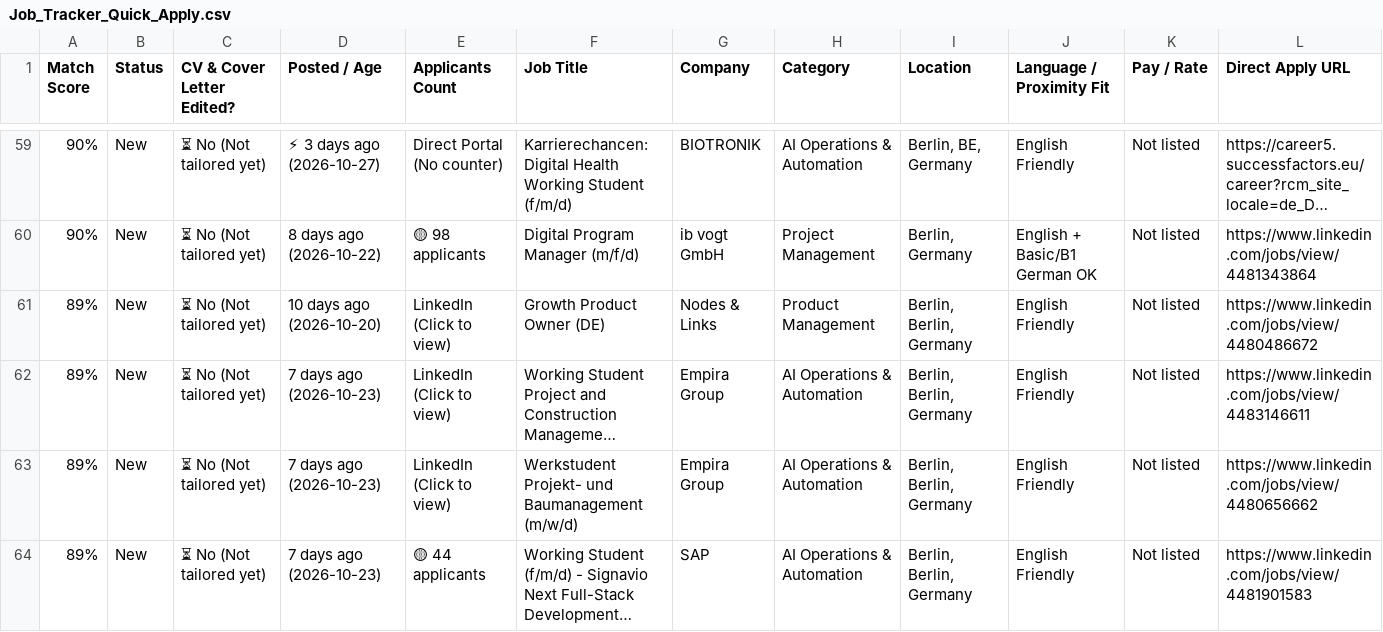
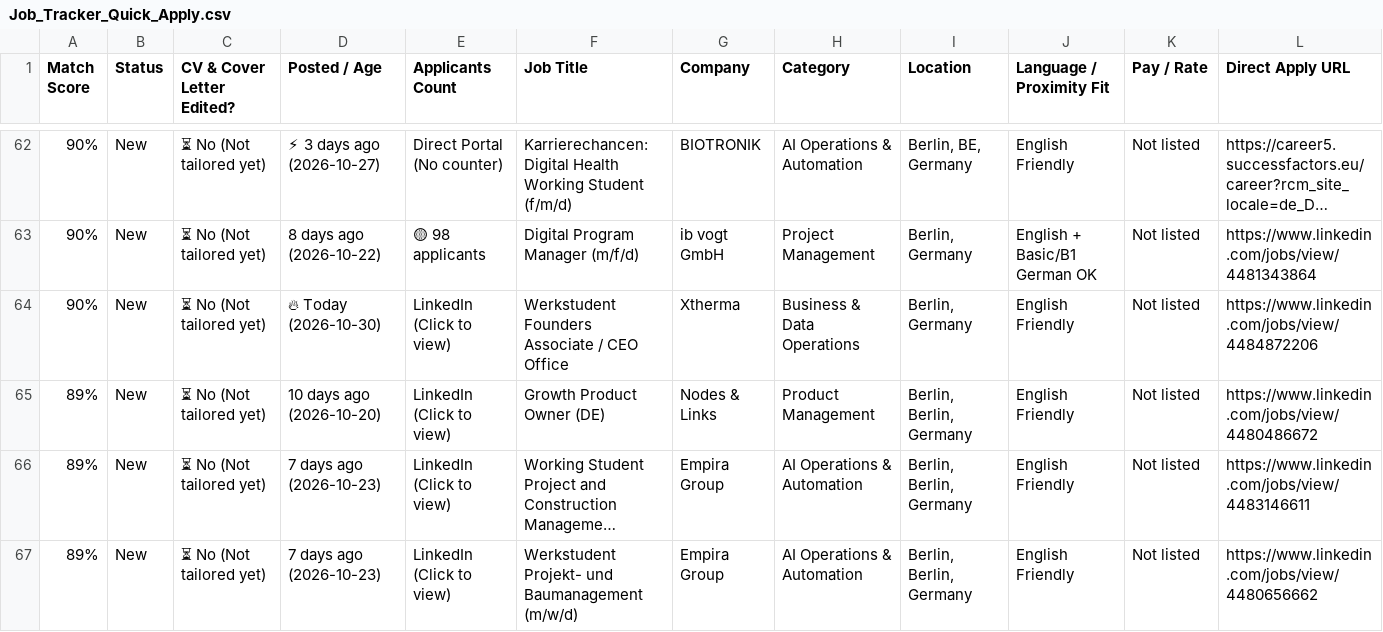
Before and after one commit to GuillermoHern023/berlin-job-applier, a CSV file: output/Job_Tracker_Quick_Apply.csv, drawn as a sheet; only a part is shown, gaps mark what is left out; the shorter side is filled out with more unchanged rows; long unchanged cells end in …; rows hold the shown columns only; the diff covers the shown part only; the diff names each change by its address in the sheet, - before the commit and + after, or states it on an @@ line.

Commit message:
chore(jobs): automated daily scrape, CV tailor & dashboard update [skip ci]

```diff
--- a/output/Job_Tracker_Quick_Apply.csv
+++ b/output/Job_Tracker_Quick_Apply.csv
+row 64: 90% | New | ⏳ No (Not tailored yet) | 🔥 Today (2026-10-30) | LinkedIn (Click to view) | Werkstudent Founders Associate / CEO Office | Xtherma | Business & Data Operations | Berlin, Germany | English Friendly | Not listed | https://www.linkedin.com/jobs/view/4484872206
```
Also changed, not shown: 8 added rows elsewhere in this file, 11 other files.
